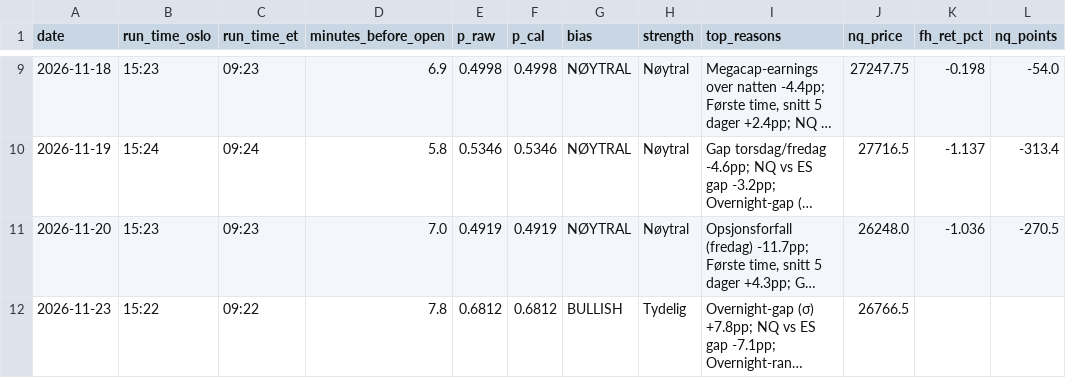
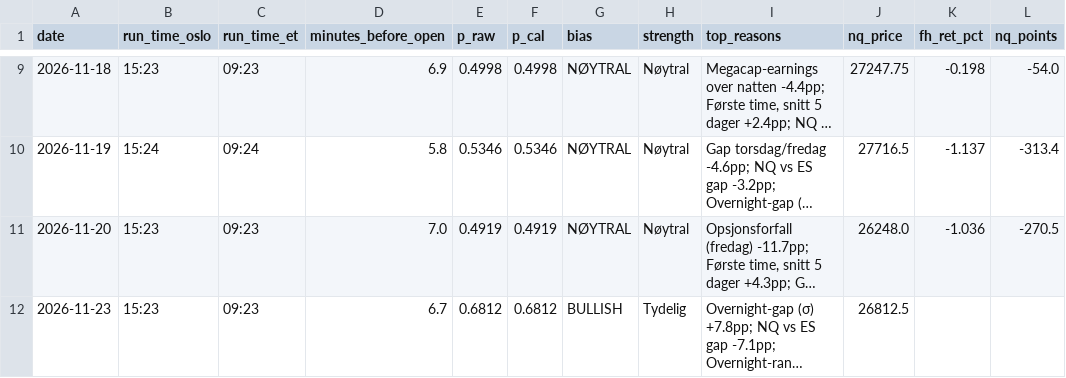
Before and after one commit to 21Matso/nq-bias, a CSV file: data/journal.csv, drawn as a sheet; only a part is shown, gaps mark what is left out; long unchanged cells end in …; the diff names each change by its address in the sheet, - before the commit and + after, or states it on an @@ line.

```diff
--- a/data/journal.csv
+++ b/data/journal.csv
-B12 (run_time_oslo): 15:22
+B12 (run_time_oslo): 15:23
-C12 (run_time_et): 09:22
+C12 (run_time_et): 09:23
-D12 (minutes_before_open): 7.8
+D12 (minutes_before_open): 6.7
-J12 (nq_price): 26766.5
+J12 (nq_price): 26812.5
```
Also changed, not shown: 1 other file.
